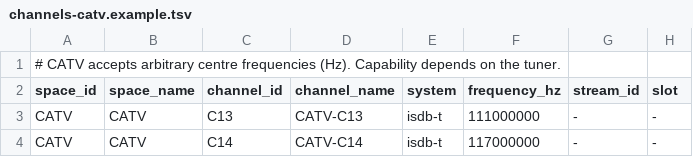
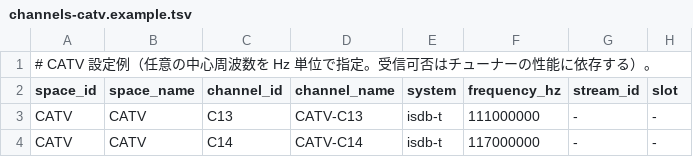
Before and after one commit to Khronos31/BonDriver_Userland, a TSV file: config/channels-catv.example.tsv, drawn as a sheet.

```diff
--- a/config/channels-catv.example.tsv
+++ b/config/channels-catv.example.tsv
@@ -1,2 +1,2 @@
-# CATV accepts arbitrary centre frequencies (Hz). Capability depends on the tuner.
+# CATV 設定例（任意の中心周波数を Hz 単位で指定。受信可否はチューナーの性能に依存する）。
 space_id	space_name	channel_id	channel_name	system	frequency_hz	stream_id	slot
```
Also changed, not shown: config/channels-all.example.tsv, config/channels-ground.example.tsv, 5 other files.
